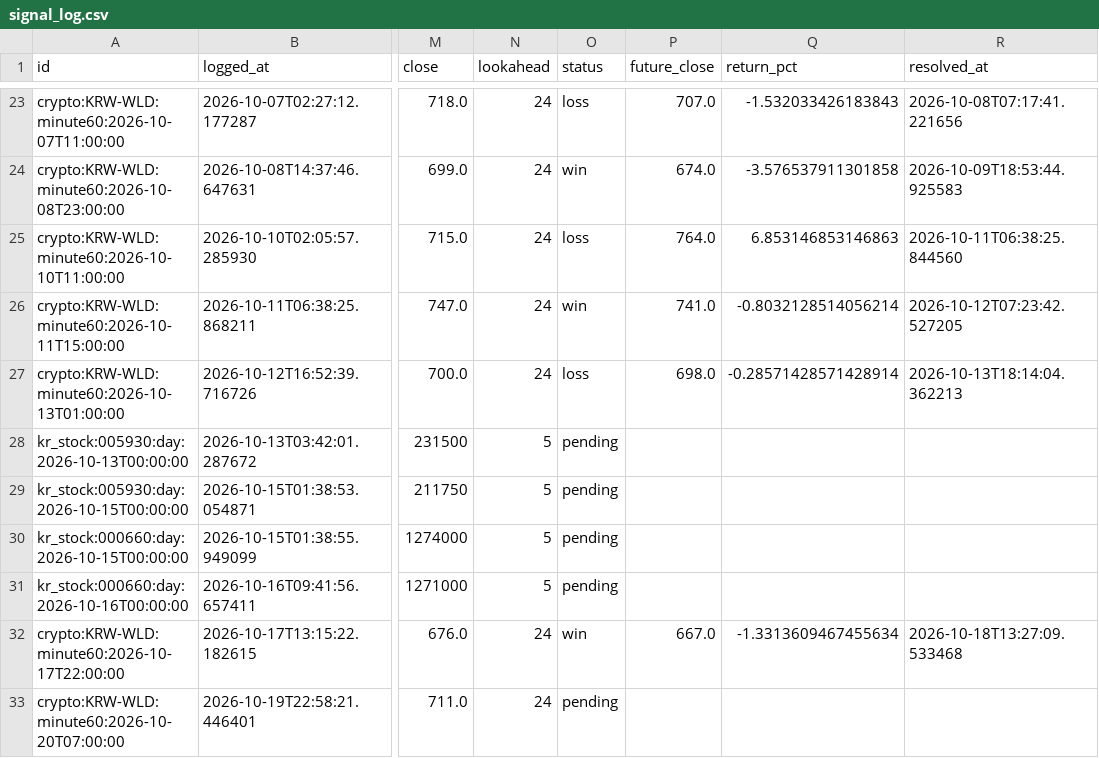
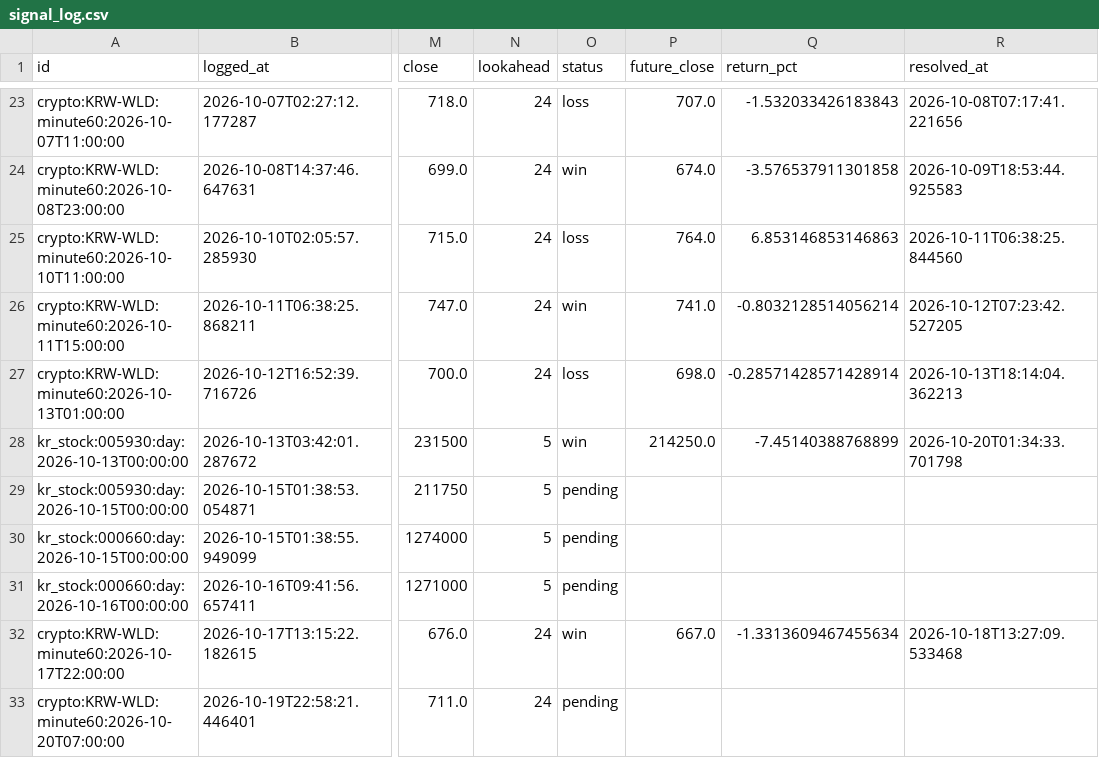
Before and after one commit to wonbin2362-prog/upbit-dashboard, a CSV file: signal_log.csv, drawn as a sheet; only a part is shown, gaps mark what is left out; the diff names each change by its address in the sheet, - before the commit and + after, or states it on an @@ line.

```diff
--- a/signal_log.csv
+++ b/signal_log.csv
-O28 (status): pending
+O28 (status): win
-P28 (future_close): (empty)
+P28 (future_close): 214250.0
-Q28 (return_pct): (empty)
+Q28 (return_pct): -7.45140388768899
-R28 (resolved_at): (empty)
+R28 (resolved_at): 2026-10-20T01:34:33.701798
```
